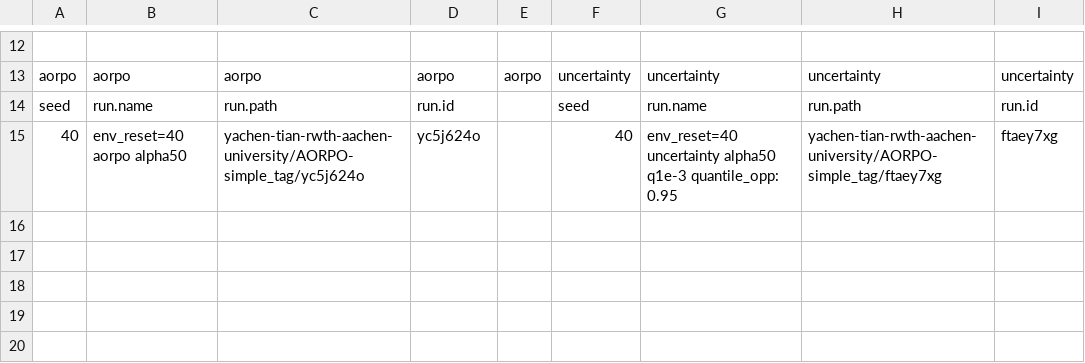
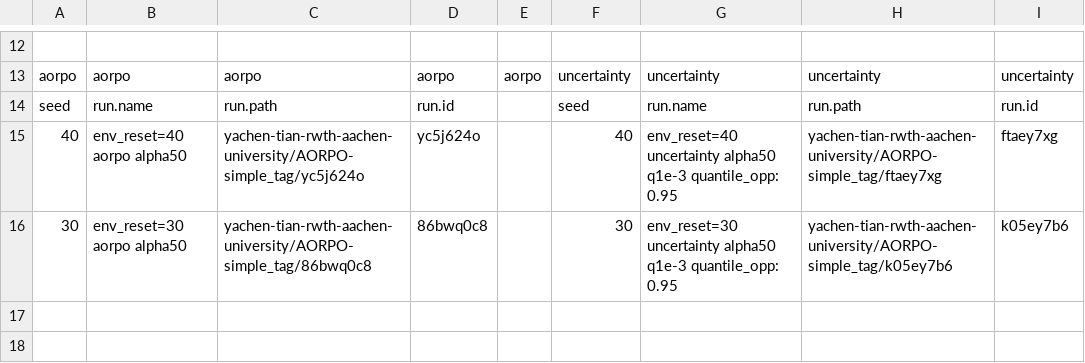
Before and after one commit to AachenTian/aorpo, a CSV file: item.csv, drawn as a sheet; only a part is shown, gaps mark what is left out; the shorter side is filled out with more unchanged rows.

```diff
--- a/item.csv
+++ b/item.csv
@@ -15,3 +15,3 @@ seed,run.name,run.path,run.id,,seed,run.name,run.path,run.id
 40,env_reset=40 aorpo alpha50,yachen-tian-rwth-aachen-university/AORPO-simple_tag/yc5j624o,yc5j624o,,40,env_reset=40 uncertainty alpha50 q1e-3 quantile_opp: 0.95,yachen-tian-rwth-aachen-university/AORPO-simple_tag/ftaey7xg,ftaey7xg
-,,,,,,,,
+30,env_reset=30 aorpo alpha50,yachen-tian-rwth-aachen-university/AORPO-simple_tag/86bwq0c8,86bwq0c8,,30,env_reset=30 uncertainty alpha50 q1e-3 quantile_opp: 0.95,yachen-tian-rwth-aachen-university/AORPO-simple_tag/k05ey7b6,k05ey7b6
 ,,,,,,,,
```
Also changed, not shown: 9 other files.
